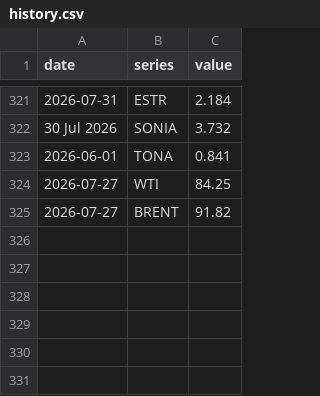
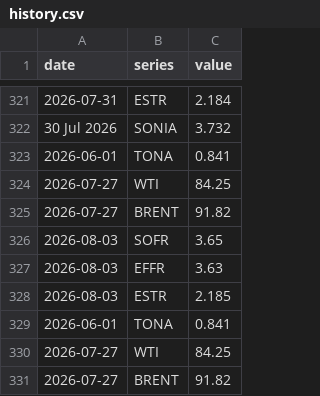
Before and after one commit to Rowland-Rowland/rates-desk, a CSV file: data/history.csv, drawn as a sheet; only a part is shown, gaps mark what is left out.

```diff
--- a/data/history.csv
+++ b/data/history.csv
@@ -325 +325,7 @@ date,series,value
 2026-07-27,BRENT,91.82
+2026-08-03,SOFR,3.65
+2026-08-03,EFFR,3.63
+2026-08-03,ESTR,2.185
+2026-06-01,TONA,0.841
+2026-07-27,WTI,84.25
+2026-07-27,BRENT,91.82
```
Also changed, not shown: 1 other file.
